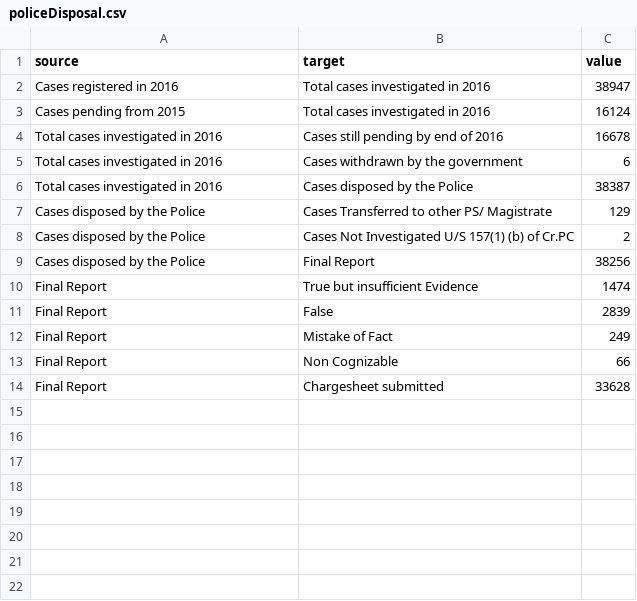
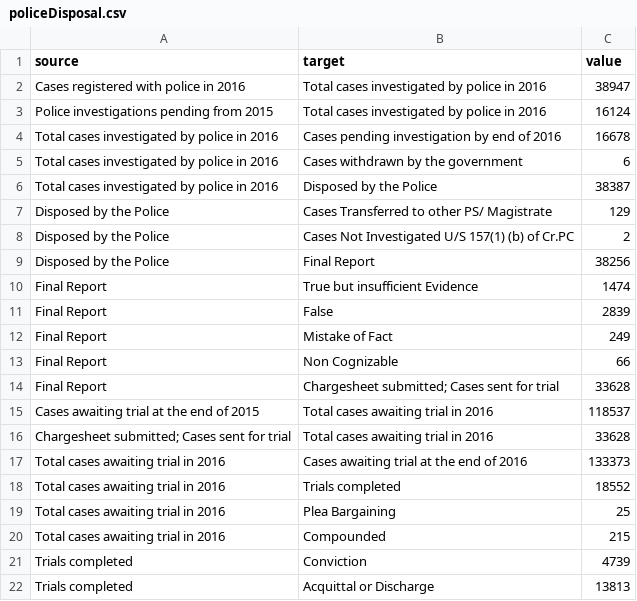
Before and after one commit to adityajain15/Rape_In_India, a CSV file: public/policeDisposal.csv, drawn as a sheet.

```diff
--- a/public/policeDisposal.csv
+++ b/public/policeDisposal.csv
@@ -1,10 +1,10 @@
 source,target,value
-"Cases registered in 2016","Total cases investigated in 2016",38947
-"Cases pending from 2015","Total cases investigated in 2016",16124
-"Total cases investigated in 2016","Cases still pending by end of 2016",16678
-"Total cases investigated in 2016","Cases withdrawn by the government",6
-"Total cases investigated in 2016","Cases disposed by the Police",38387
-"Cases disposed by the Police","Cases Transferred to other PS/ Magistrate", 129
-"Cases disposed by the Police","Cases Not Investigated U/S 157(1) (b) of Cr.PC", 2
-"Cases disposed by the Police",Final Report, 38256
+"Cases registered with police in 2016","Total cases investigated by police in 2016",38947
+"Police investigations pending from 2015","Total cases investigated by police in 2016",16124
+"Total cases investigated by police in 2016","Cases pending investigation by end of 2016",16678
+"Total cases investigated by police in 2016","Cases withdrawn by the government",6
+"Total cases investigated by police in 2016","Disposed by the Police",38387
+"Disposed by the Police","Cases Transferred to other PS/ Magistrate", 129
+"Disposed by the Police","Cases Not Investigated U/S 157(1) (b) of Cr.PC", 2
+"Disposed by the Police",Final Report, 38256
 "Final Report",True but insufficient Evidence,1474
@@ -13,2 +13,10 @@ source,target,value
 "Final Report",Non Cognizable,66
-"Final Report","Chargesheet submitted",33628
+"Final Report","Chargesheet submitted; Cases sent for trial",33628
+"Cases awaiting trial at the end of 2015",Total cases awaiting trial in 2016,118537
+"Chargesheet submitted; Cases sent for trial",Total cases awaiting trial in 2016,33628
+Total cases awaiting trial in 2016,Cases awaiting trial at the end of 2016,133373
+Total cases awaiting trial in 2016,Trials completed,18552
+Total cases awaiting trial in 2016,Plea Bargaining,25
+Total cases awaiting trial in 2016,Compounded,215
+Trials completed, Conviction, 4739
+Trials completed, Acquittal or Discharge, 13813
```
Also changed, not shown: public/courtDisposal.csv, 2 other files.
